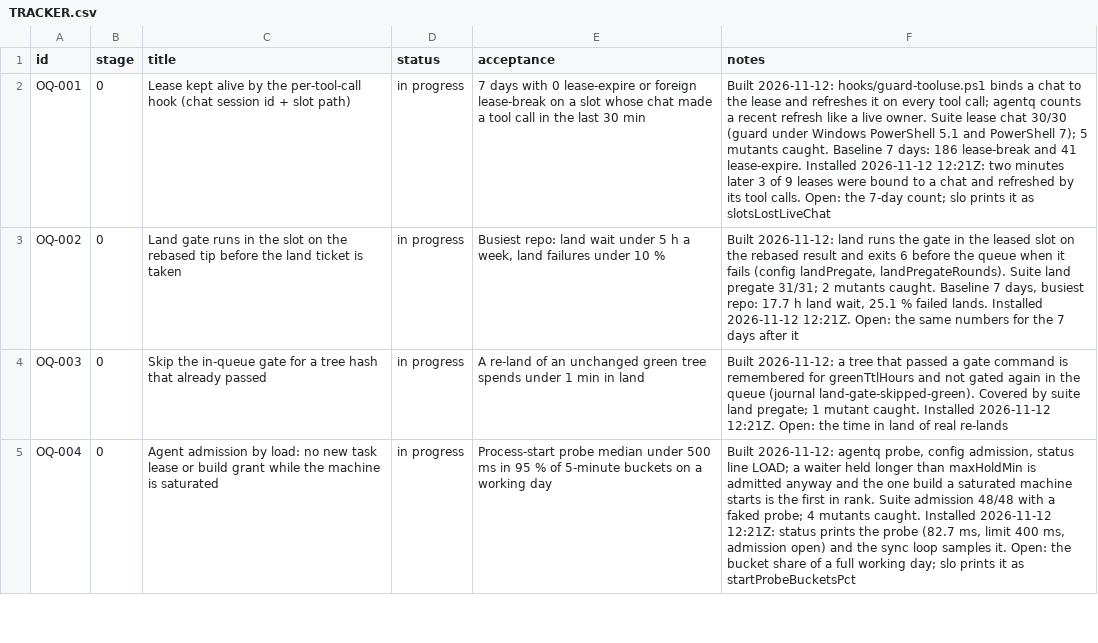
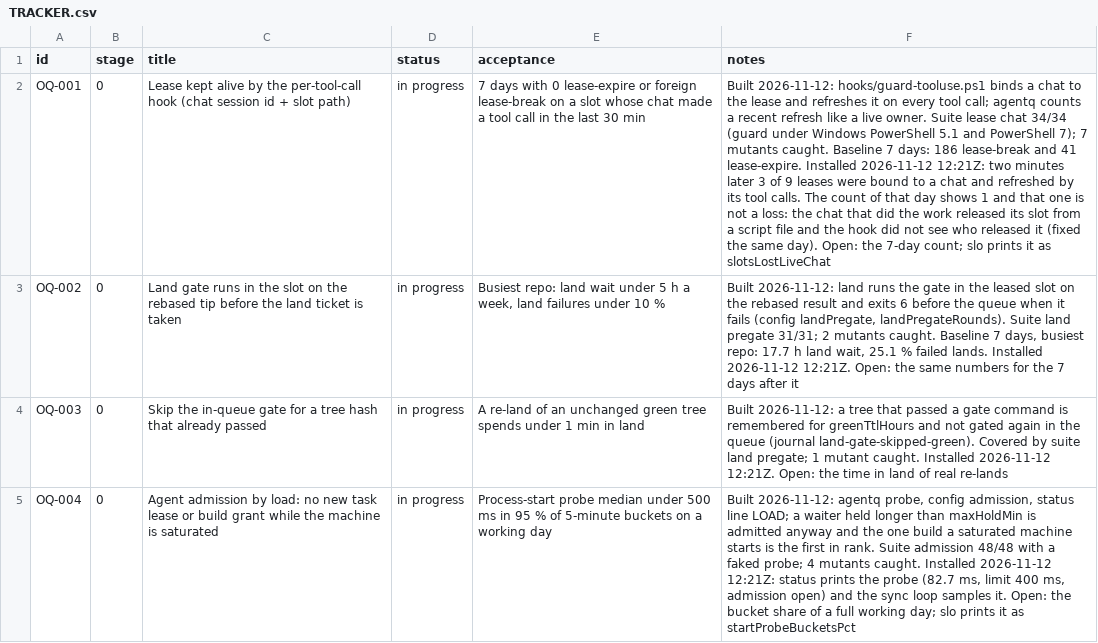
Before and after one commit to dragos-catalin/agentq, a CSV file: docs/TRACKER.csv, drawn as a sheet; only a part is shown; the diff names each change by its address in the sheet, - before the commit and + after, or states it on an @@ line.

Commit message:
docs(tracker): OQ-001 - the first live count of 1 is a release the hook could not see, fixed the same day
Agent-Session: term-176816
Agent-Purpose: OQ-001: tracker note on the first live count
(cherry picked from commit 11a31a2f370b69081a493f8d3a9a5d86824b849f)

```diff
--- a/docs/TRACKER.csv
+++ b/docs/TRACKER.csv
-F2 (notes): …lease chat 30/30 (guard under Windows PowerShell 5.1 and PowerShell 7); 5 mutants caught. Baseline 7 days: 186 lease-break and 41 lease-expire. Installed 2026-11-12 12:21Z: two minutes later 3 of 9 leases were bound to a chat and refreshed by its tool calls. Open: the…
+F2 (notes): …lease chat 34/34 (guard under Windows PowerShell 5.1 and PowerShell 7); 7 mutants caught. Baseline 7 days: 186 lease-break and 41 lease-expire. Installed 2026-11-12 12:21Z: two minutes later 3 of 9 leases were bound to a chat and refreshed by its tool calls. The count of that day shows 1 and that one is not a loss: the chat that did the work released its slot from a script file and the hook did not see who released it (fixed the same day). Open: the…
```
